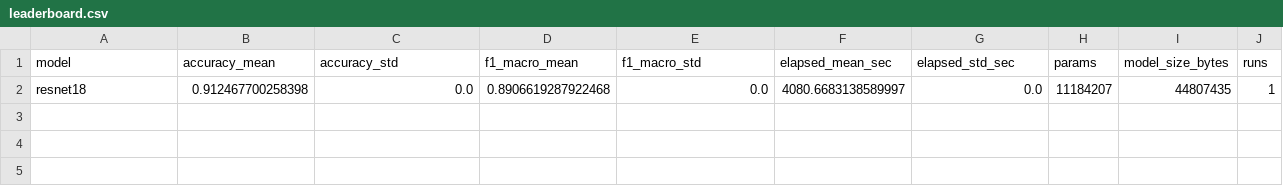
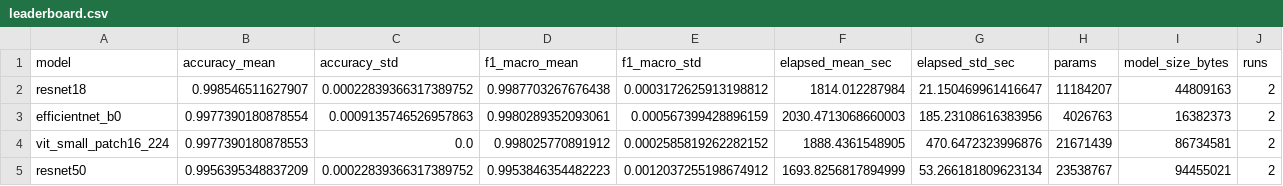
Before and after one commit to WilliamKyaww/Plant-Disease-Classification-CV, a CSV file: results/phase2/leaderboard.csv, drawn as a sheet.

```diff
--- a/results/phase2/leaderboard.csv
+++ b/results/phase2/leaderboard.csv
@@ -1,2 +1,5 @@
 model,accuracy_mean,accuracy_std,f1_macro_mean,f1_macro_std,elapsed_mean_sec,elapsed_std_sec,params,model_size_bytes,runs
-resnet18,0.912467700258398,0.0,0.8906619287922468,0.0,4080.6683138589997,0.0,11184207,44807435,1
+resnet18,0.998546511627907,0.00022839366317389752,0.9987703267676438,0.0003172625913198812,1814.012287984,21.150469961416647,11184207,44809163,2
+efficientnet_b0,0.9977390180878554,0.0009135746526957863,0.9980289352093061,0.000567399428896159,2030.4713068660003,185.23108616383956,4026763,16382373,2
+vit_small_patch16_224,0.9977390180878553,0.0,0.998025770891912,0.0002585819262282152,1888.4361548905,470.6472323996876,21671439,86734581,2
+resnet50,0.9956395348837209,0.00022839366317389752,0.9953846354482223,0.0012037255198674912,1693.8256817894999,53.266181809623134,23538767,94455021,2
```
Also changed, not shown: results/phase2/model_seed_metrics.csv, results/phase2/model_summary_mean_std.csv, 36 other files.
